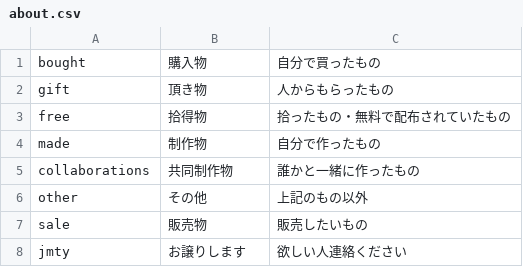
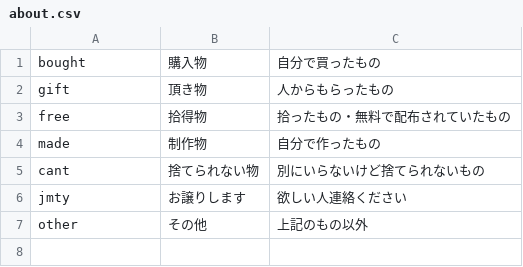
Before and after one commit to nakaokaori/the-things-i-we-own, a CSV file: about.csv, drawn as a sheet.

Commit message:
Update about.csv

```diff
--- a/about.csv
+++ b/about.csv
@@ -4,5 +4,4 @@ free,"拾得物","拾ったもの・無料で配布されていたもの",
 made,"制作物","自分で作ったもの",
-collaborations,"共同制作物","誰かと一緒に作ったもの",
+cant,"捨てられない物","別にいらないけど捨てられないもの",
+jmty,"お譲りします","欲しい人連絡ください",
 other,"その他","上記のもの以外",
-sale,"販売物","販売したいもの",
-jmty,"お譲りします","欲しい人連絡ください",
```
